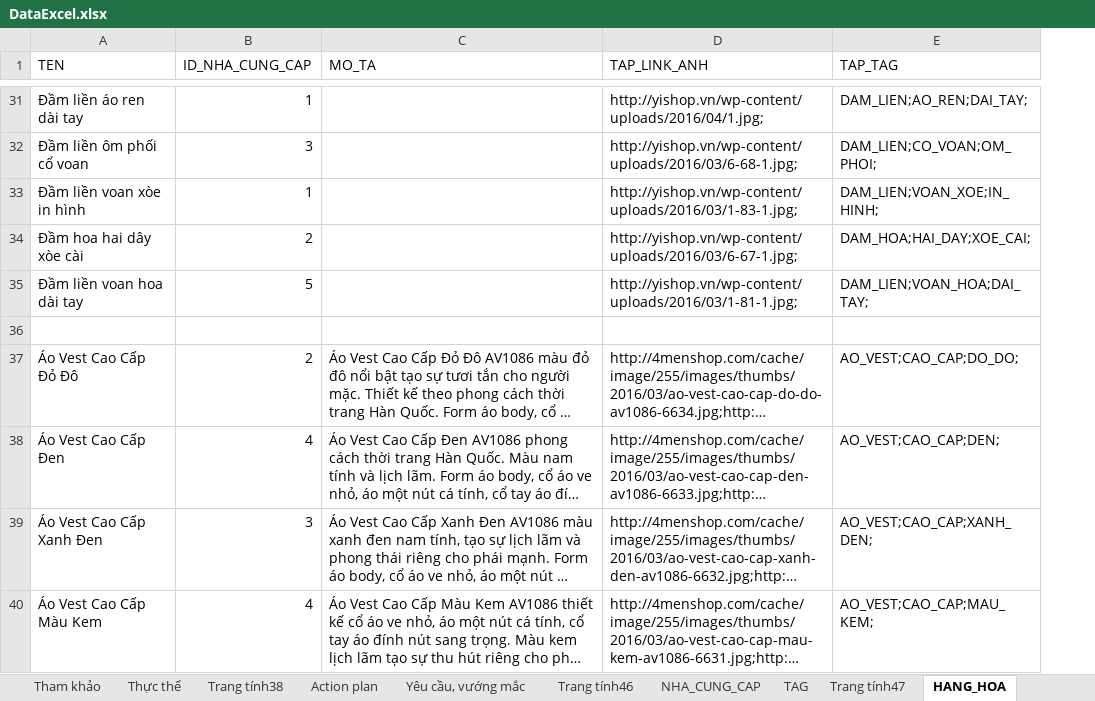
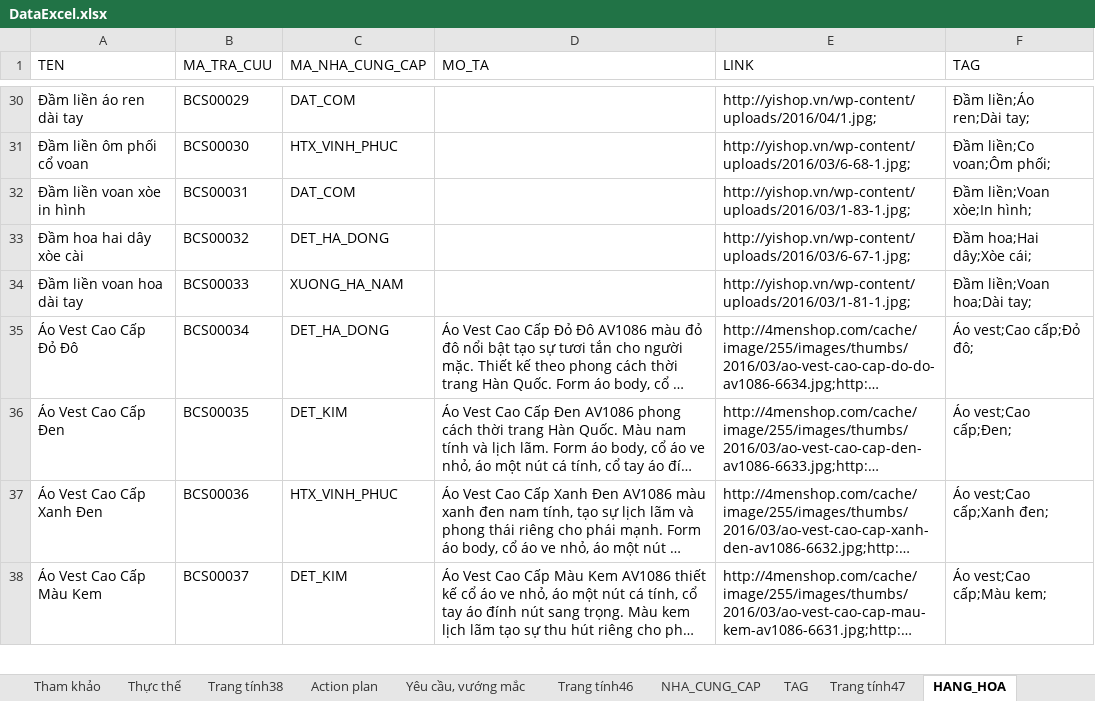
Before and after one commit to vandertyson/QLBH-ver3, an Excel workbook: DataExcel.xlsx, sheet HANG_HOA, drawn as a sheet; only a part is shown, gaps mark what is left out; long unchanged cells end in …; values as stored, in another font and other column widths than the file's, no cell formats; removed rows and columns are numbered as before the commit, all else as after; the diff covers the shown part only; the diff names each change by its address in the sheet, - before the commit and + after, or states it on an @@ line.

```diff
--- a/DataExcel.xlsx (sheet HANG_HOA)
+++ b/DataExcel.xlsx (sheet HANG_HOA)
-column B (ID_NHA_CUNG_CAP), rows 31-35: 1 | 3 | 1 | 2 | 5; rows 37-40: 2 | 4 | 3 | 4
+column B (MA_TRA_CUU), rows 30-38: BCS00029 | BCS00030 | BCS00031 | BCS00032 | BCS00033 | BCS00034 | BCS00035 | BCS00036 | BCS00037
+column C (MA_NHA_CUNG_CAP), rows 30-38: DAT_COM | HTX_VINH_PHUC | DAT_COM | DET_HA_DONG | XUONG_HA_NAM | DET_HA_DONG | DET_KIM | HTX_VINH_PHUC | DET_KIM
-column E (TAP_TAG), rows 31-35: DAM_LIEN;AO_REN;DAI_TAY; | DAM_LIEN;CO_VOAN;OM_PHOI; | DAM_LIEN;VOAN_XOE;IN_HINH; | DAM_HOA;HAI_DAY;XOE_CAI; | DAM_LIEN;VOAN_HOA;DAI_TAY;; rows 37-40: AO_VEST;CAO_CAP;DO_DO; | AO_VEST;CAO_CAP;DEN; | AO_VEST;CAO_CAP;XANH_DEN; | AO_VEST;CAO_CAP;MAU_KEM;
+column F (TAG), rows 30-38: Đầm liền;Áo ren;Dài tay; | Đầm liền;Co voan;Ôm phối; | Đầm liền;Voan xòe;In hình; | Đầm hoa;Hai dây;Xòe cái; | Đầm liền;Voan hoa;Dài tay; | Áo vest;Cao cấp;Đỏ đô; | Áo vest;Cao cấp;Đen; | Áo vest;Cao cấp;Xanh đen; | Áo vest;Cao cấp;Màu kem;
-E1: TAP_LINK_ANH
+E1: LINK
-row 36: (empty)
```
Also changed, not shown: 5 added rows and 4 removed rows elsewhere in this sheet, cell formats, 20 other files.
